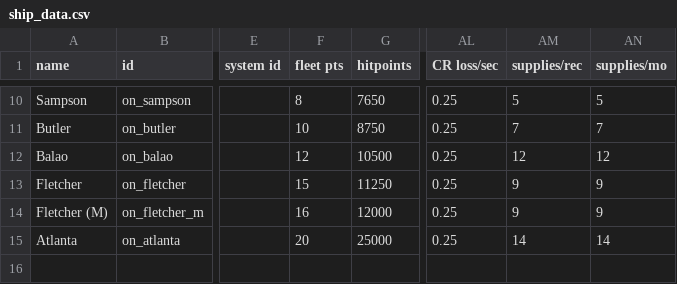
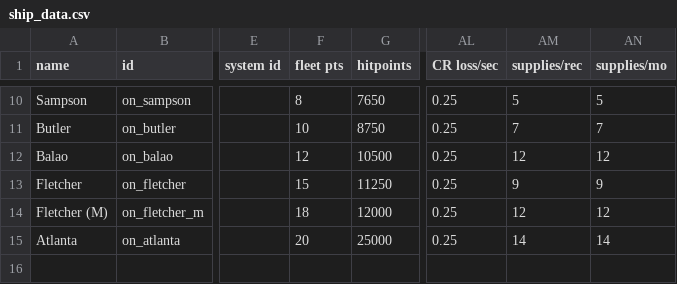
Before and after one commit to OfflcerSam/NavalSector, a CSV file: data/hulls/ship_data.csv, drawn as a sheet; only a part is shown, gaps mark what is left out; the diff names each change by its address in the sheet, - before the commit and + after, or states it on an @@ line.

```diff
--- a/data/hulls/ship_data.csv
+++ b/data/hulls/ship_data.csv
-F14 (fleet pts): 16
+F14 (fleet pts): 18
-AM14 (supplies/rec): 9
+AM14 (supplies/rec): 12
-AN14 (supplies/mo): 9
+AN14 (supplies/mo): 12
```
Also changed, not shown: data/campaign/sim_opponents.csv, 3 other files.
